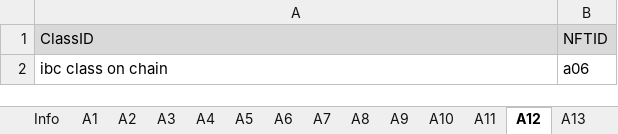
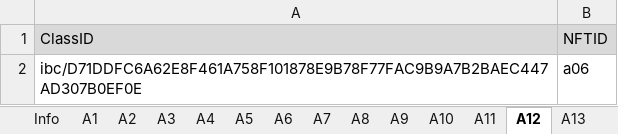
Before and after one commit to game-of-nfts/gon-evidence, an Excel workbook: mengfanjie95/evidence.xlsx, sheet A12, drawn as a sheet; values as stored, in another font and other column widths than the file's, no borders; the diff names each change by its address in the sheet, - before the commit and + after, or states it on an @@ line.

```diff
--- a/mengfanjie95/evidence.xlsx (sheet A12)
+++ b/mengfanjie95/evidence.xlsx (sheet A12)
-A2 (ClassID): ibc class on chain
+A2 (ClassID): ibc/D71DDFC6A62E8F461A758F101878E9B78F77FAC9B9A7B2BAEC447AD307B0EF0E
```
Also changed, not shown: sheet A20, sheet A19, sheet A13, sheet A14, sheet A15, sheet A16, 7 more sheets, other sheet tabs.
